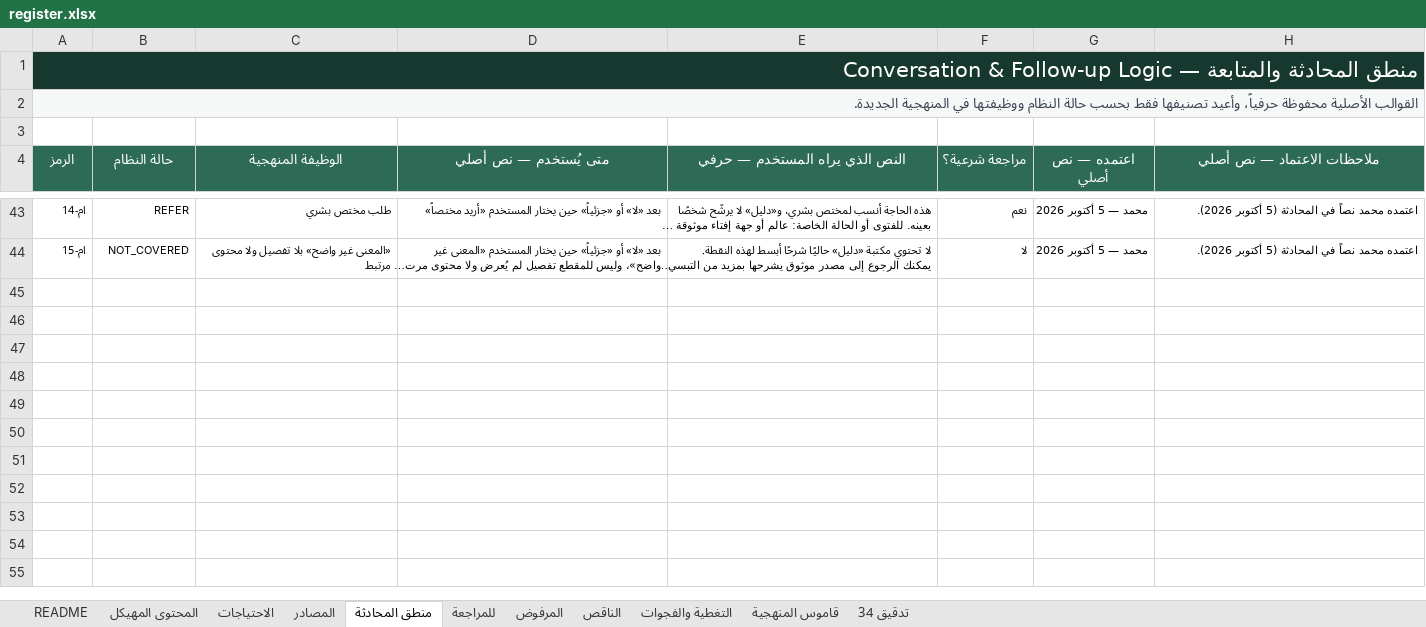
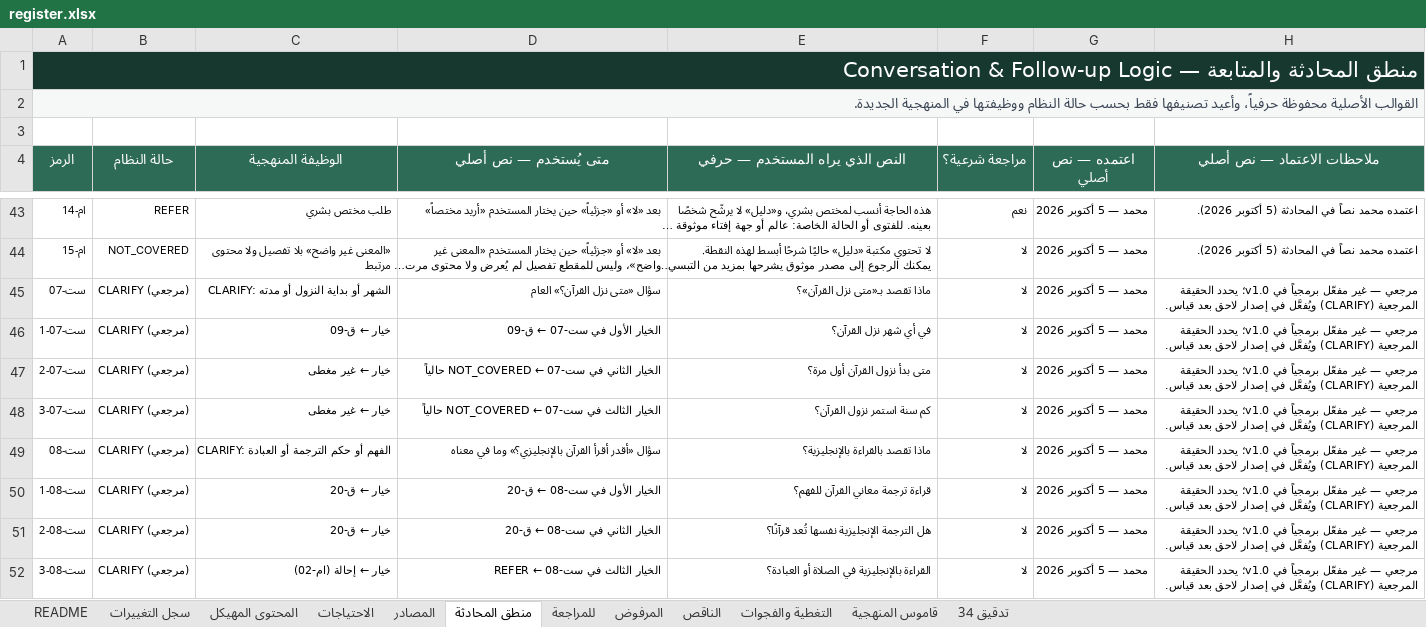
Before and after one commit to mohammednalkhateeb94/daleel, an Excel workbook: data/register.xlsx, sheet منطق المحادثة, drawn as a sheet; only a part is shown, gaps mark what is left out; long unchanged cells end in …; values as stored, in another font and other column widths than the file's, no borders; table styles not drawn; the diff names each change by its address in the sheet, - before the commit and + after, or states it on an @@ line.

```diff
--- a/data/register.xlsx (sheet منطق المحادثة)
+++ b/data/register.xlsx (sheet منطق المحادثة)
+sheet tab: سجل التغييرات
+row 45: ست-07 | CLARIFY (مرجعي) | CLARIFY: الشهر أو بداية النزول أو مدته | سؤال «متى نزل القرآن؟» العام | ماذا تقصد بـ«متى نزل القرآن»؟ | لا | محمد — 5 أكتوبر 2026 | مرجعي — غير مفعّل برمجياً في v1.0؛ يحدد الحقيقة المرجعية (CLARIFY) ويُفعَّل في إصدار لاحق بعد قياس.
+row 46: ست-07-1 | CLARIFY (مرجعي) | خيار ← ق-09 | الخيار الأول في ست-07 ← ق-09 | في أي شهر نزل القرآن؟ | لا | محمد — 5 أكتوبر 2026 | مرجعي — غير مفعّل برمجياً في v1.0؛ يحدد الحقيقة المرجعية (CLARIFY) ويُفعَّل في إصدار لاحق بعد قياس.
+row 47: ست-07-2 | CLARIFY (مرجعي) | خيار ← غير مغطى | الخيار الثاني في ست-07 ← NOT_COVERED حالياً | متى بدأ نزول القرآن أول مرة؟ | لا | محمد — 5 أكتوبر 2026 | مرجعي — غير مفعّل برمجياً في v1.0؛ يحدد الحقيقة المرجعية (CLARIFY) ويُفعَّل في إصدار لاحق بعد قياس.
+row 48: ست-07-3 | CLARIFY (مرجعي) | خيار ← غير مغطى | الخيار الثالث في ست-07 ← NOT_COVERED حالياً | كم سنة استمر نزول القرآن؟ | لا | محمد — 5 أكتوبر 2026 | مرجعي — غير مفعّل برمجياً في v1.0؛ يحدد الحقيقة المرجعية (CLARIFY) ويُفعَّل في إصدار لاحق بعد قياس.
+row 49: ست-08 | CLARIFY (مرجعي) | CLARIFY: الفهم أو حكم الترجمة أو العبادة | سؤال «أقدر أقرأ القرآن بالإنجليزي؟» وما في معناه | ماذا تقصد بالقراءة بالإنجليزية؟ | لا | محمد — 5 أكتوبر 2026 | مرجعي — غير مفعّل برمجياً في v1.0؛ يحدد الحقيقة المرجعية (CLARIFY) ويُفعَّل في إصدار لاحق بعد قياس.
+row 50: ست-08-1 | CLARIFY (مرجعي) | خيار ← ق-20 | الخيار الأول في ست-08 ← ق-20 | قراءة ترجمة معاني القرآن للفهم؟ | لا | محمد — 5 أكتوبر 2026 | مرجعي — غير مفعّل برمجياً في v1.0؛ يحدد الحقيقة المرجعية (CLARIFY) ويُفعَّل في إصدار لاحق بعد قياس.
+row 51: ست-08-2 | CLARIFY (مرجعي) | خيار ← ق-20 | الخيار الثاني في ست-08 ← ق-20 | هل الترجمة الإنجليزية نفسها تُعد قرآنًا؟ | لا | محمد — 5 أكتوبر 2026 | مرجعي — غير مفعّل برمجياً في v1.0؛ يحدد الحقيقة المرجعية (CLARIFY) ويُفعَّل في إصدار لاحق بعد قياس.
+row 52: ست-08-3 | CLARIFY (مرجعي) | خيار ← إحالة (ام-02) | الخيار الثالث في ست-08 ← REFER | القراءة بالإنجليزية في الصلاة أو العبادة؟ | لا | محمد — 5 أكتوبر 2026 | مرجعي — غير مفعّل برمجياً في v1.0؛ يحدد الحقيقة المرجعية (CLARIFY) ويُفعَّل في إصدار لاحق بعد قياس.
```
Also changed, not shown: sheet التغطية والفجوات, sheet المحتوى المهيكل, sheet README, sheet الاحتياجات, 4 other files.
